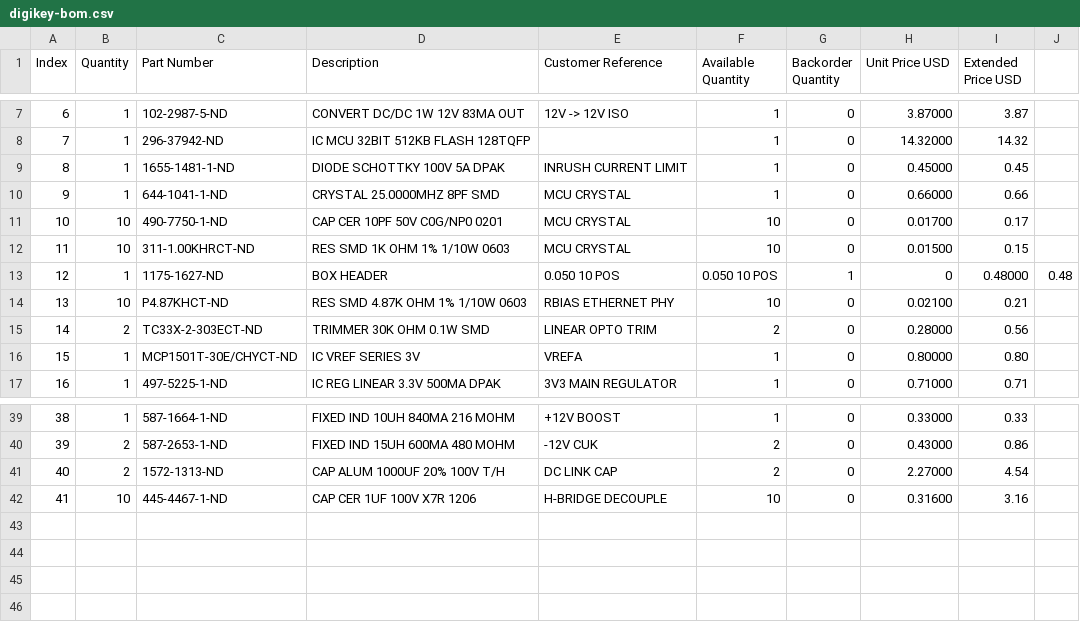
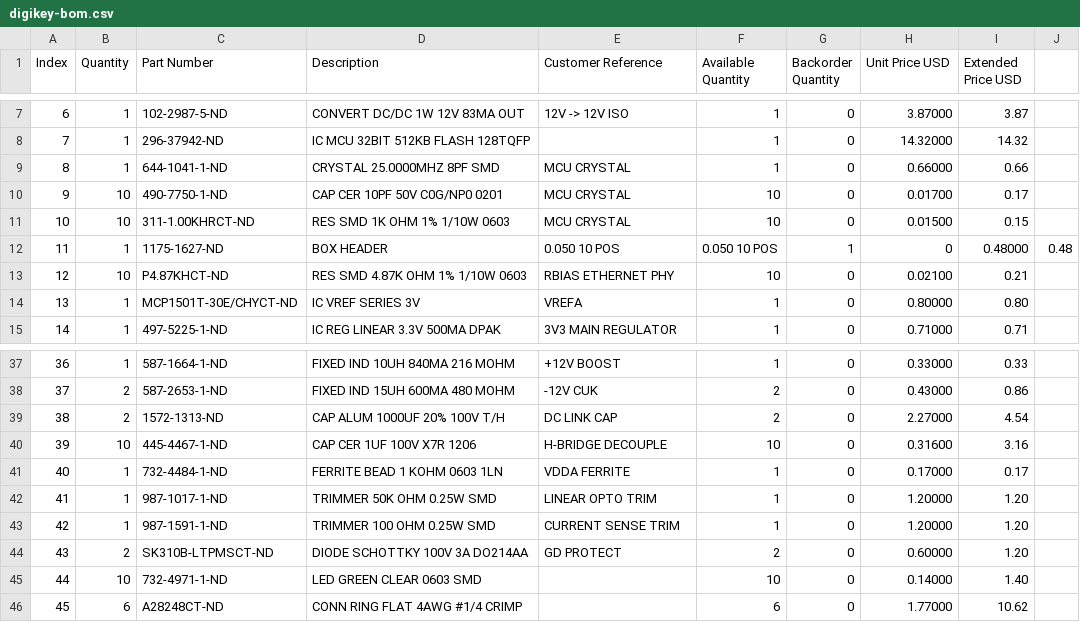
Before and after one commit to ofdouglas/2kwMotorController, a CSV file: hardware/digikey-bom.csv, drawn as a sheet; only a part is shown, gaps mark what is left out; removed rows and columns are numbered as before the commit, all else as after; the diff names each change by its address in the sheet, - before the commit and + after, or states it on an @@ line.

Commit message:
Bulk cap layout, diodes, lugs, leds, trimpots
- Moved H-bridge bulk capacitors to horizontal layout
- Changed H-bridge and fan diodes to 100V schottky
- Made 4AWG lug mount footprint, added lugs to BOM
- Tweaked LED resistor values, added LEDs to BOM
- Made trimpot footprint, added trimpots to BOM
- Added snubber to ferrite bead circuit; also added FB to BOM

```diff
--- a/hardware/digikey-bom.csv
+++ b/hardware/digikey-bom.csv
-row 9: 8 | 1 | 1655-1481-1-ND | DIODE SCHOTTKY 100V 5A DPAK | INRUSH CURRENT LIMIT | 1 | 0 | 0.45000 | 0.45
@@ column A (Index) renumbered between rows 9 and 40 @@
-row 15: 14 | 2 | TC33X-2-303ECT-ND | TRIMMER 30K OHM 0.1W SMD | LINEAR OPTO TRIM | 2 | 0 | 0.28000 | 0.56
+row 41: 40 | 1 | 732-4484-1-ND | FERRITE BEAD 1 KOHM 0603 1LN | VDDA FERRITE | 1 | 0 | 0.17000 | 0.17
+row 42: 41 | 1 | 987-1017-1-ND | TRIMMER 50K OHM 0.25W SMD | LINEAR OPTO TRIM | 1 | 0 | 1.20000 | 1.20
+row 43: 42 | 1 | 987-1591-1-ND | TRIMMER 100 OHM 0.25W SMD | CURRENT SENSE TRIM | 1 | 0 | 1.20000 | 1.20
+row 44: 43 | 2 | SK310B-LTPMSCT-ND | DIODE SCHOTTKY 100V 3A DO214AA | GD PROTECT | 2 | 0 | 0.60000 | 1.20
+row 45: 44 | 10 | 732-4971-1-ND | LED GREEN CLEAR 0603 SMD |  | 10 | 0 | 0.14000 | 1.40
+row 46: 45 | 6 | A28248CT-ND | CONN RING FLAT 4AWG #1/4 CRIMP |  | 6 | 0 | 1.77000 | 10.62
```
Also changed, not shown: 15 other files.
